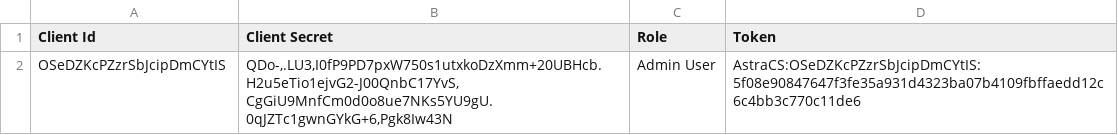
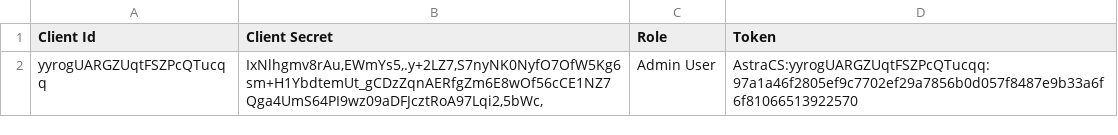
Before and after one commit to Caleumtatsu2010/techmate_parent, a CSV file: cassandra/src/main/resources/GeneratedToken.csv, drawn as a sheet.

```diff
--- a/cassandra/src/main/resources/GeneratedToken.csv
+++ b/cassandra/src/main/resources/GeneratedToken.csv
@@ -1,2 +1,2 @@
 "Client Id","Client Secret","Role","Token"
-"OSeDZKcPZzrSbJcipDmCYtIS","QDo-,.LU3,I0fP9PD7pxW750s1utxkoDzXmm+20UBHcb.H2u5eTio1ejvG2-J00QnbC17YvS,CgGiU9MnfCm0d0o8ue7NKs5YU9gU.0qJZTc1gwnGYkG+6,Pgk8Iw43N","Admin User","AstraCS:OSeDZKcPZzrSbJcipDmCYtIS:5f08e90847647f3fe35a931d4323ba07b4109fbffaedd12c6c4bb3c770c11de6"
+"yyrogUARGZUqtFSZPcQTucqq","IxNlhgmv8rAu,EWmYs5,.y+2LZ7,S7nyNK0NyfO7OfW5Kg6sm+H1YbdtemUt_gCDzZqnAERfgZm6E8wOf56cCE1NZ7Qga4UmS64PI9wz09aDFJcztRoA97Lqi2,5bWc,","Admin User","AstraCS:yyrogUARGZUqtFSZPcQTucqq:97a1a46f2805ef9c7702ef29a7856b0d057f8487e9b33a6f6f81066513922570"
```
Also changed, not shown: 29 other files.
